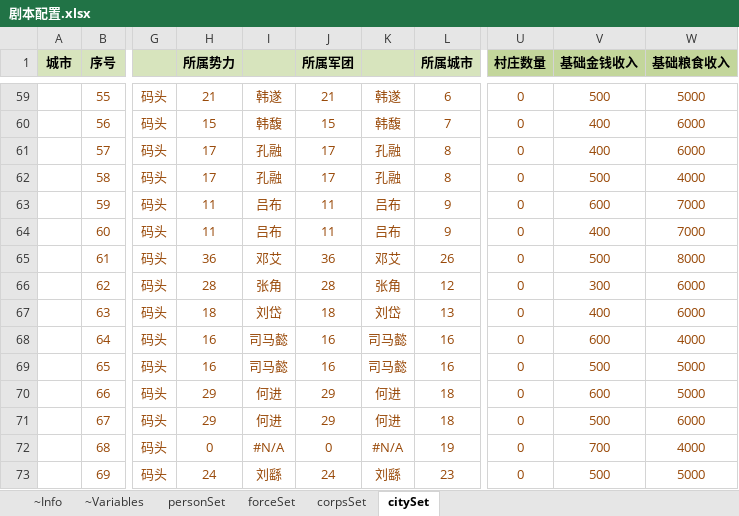
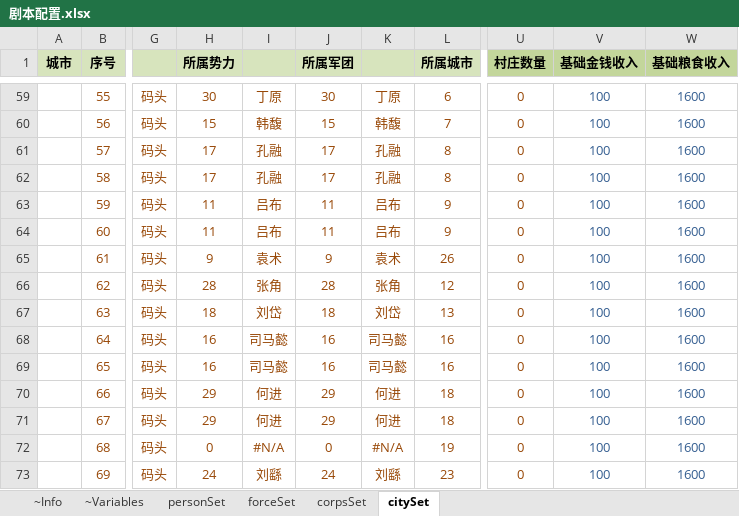
Before and after one commit to JoeLongma/sango_infinity, an Excel workbook: Data/Export/Scenario/剧本配置.xlsx, sheet citySet, drawn as a sheet; only a part is shown, gaps mark what is left out; values as stored, in another font and other column widths than the file's, no borders; the diff covers the shown part only; the diff names each change by its address in the sheet, - before the commit and + after, or states it on an @@ line.

```diff
--- a/Data/Export/Scenario/剧本配置.xlsx (sheet citySet)
+++ b/Data/Export/Scenario/剧本配置.xlsx (sheet citySet)
-H59 (所属势力): 21
+H59 (所属势力): 30
-I59: 韩遂
+I59: 丁原
-J59 (所属军团): 21
+J59 (所属军团): 30
-K59: 韩遂
+K59: 丁原
-V59:W73 text colour: #984807
+V59:W73 text colour: #376092
-V59 (基础金钱收入): 500
+V59 (基础金钱收入): 100
-W59 (基础粮食收入): 5000
+W59 (基础粮食收入): 1600
-V60:V61 (基础金钱收入): 400
+V60:V61 (基础金钱收入): 100
-W60:W61 (基础粮食收入): 6000
+W60:W61 (基础粮食收入): 1600
-V62 (基础金钱收入): 500
+V62 (基础金钱收入): 100
-W62 (基础粮食收入): 4000
+W62 (基础粮食收入): 1600
-V63 (基础金钱收入): 600
+V63 (基础金钱收入): 100
-W63:W64 (基础粮食收入): 7000
+W63:W64 (基础粮食收入): 1600
-V64 (基础金钱收入): 400
+V64 (基础金钱收入): 100
-H65 (所属势力): 36
+H65 (所属势力): 9
-I65: 邓艾
+I65: 袁术
-J65 (所属军团): 36
+J65 (所属军团): 9
-K65: 邓艾
+K65: 袁术
-V65 (基础金钱收入): 500
+V65 (基础金钱收入): 100
-W65 (基础粮食收入): 8000
+W65 (基础粮食收入): 1600
-V66 (基础金钱收入): 300
+V66 (基础金钱收入): 100
-W66:W67 (基础粮食收入): 6000
+W66:W67 (基础粮食收入): 1600
-V67 (基础金钱收入): 400
+V67 (基础金钱收入): 100
-V68 (基础金钱收入): 600
+V68 (基础金钱收入): 100
-W68 (基础粮食收入): 4000
+W68 (基础粮食收入): 1600
-V69 (基础金钱收入): 500
+V69 (基础金钱收入): 100
-W69:W70 (基础粮食收入): 5000
+W69:W70 (基础粮食收入): 1600
-V70 (基础金钱收入): 600
+V70 (基础金钱收入): 100
-V71 (基础金钱收入): 500
+V71 (基础金钱收入): 100
-W71 (基础粮食收入): 6000
+W71 (基础粮食收入): 1600
-V72 (基础金钱收入): 700
+V72 (基础金钱收入): 100
-W72 (基础粮食收入): 4000
+W72 (基础粮食收入): 1600
-V73 (基础金钱收入): 500
+V73 (基础金钱收入): 100
-W73 (基础粮食收入): 5000
+W73 (基础粮食收入): 1600
```
Also changed, not shown: 84 edited cells and cell formats elsewhere in this sheet, Data/Export/公式.xlsx, 37 other files.
